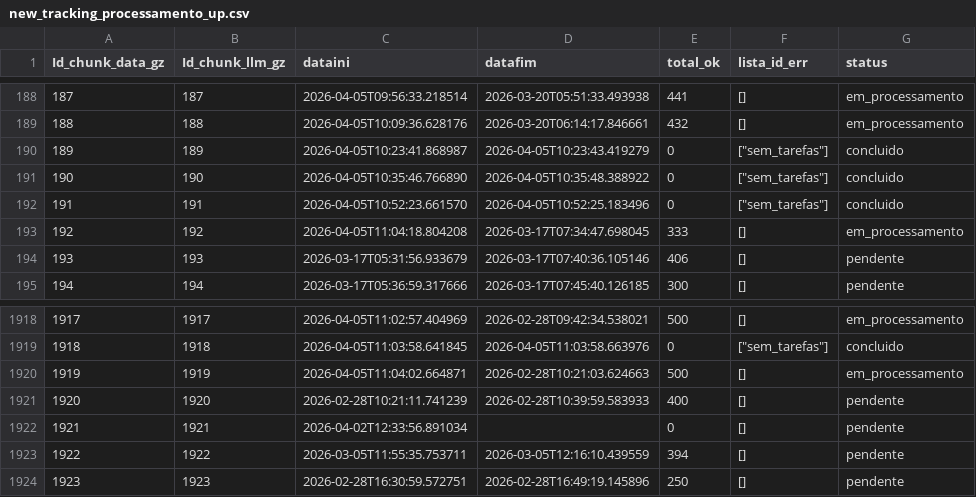
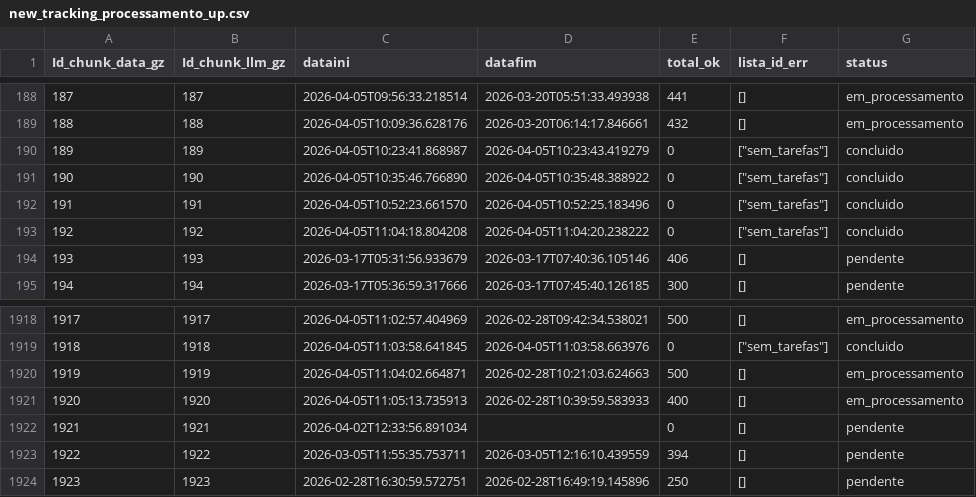
Before and after one commit to carlex22/PARA3, a CSV file: new_tracking_processamento_up.csv, drawn as a sheet; only a part is shown, gaps mark what is left out.

Commit message:
🔒 LOCK chunk 1920

```diff
--- a/new_tracking_processamento_up.csv
+++ b/new_tracking_processamento_up.csv
@@ -192,3 +192,3 @@ Id_chunk_data_gz,Id_chunk_llm_gz,dataini,datafim,total_ok,lista_id_err,status
 191,191,2026-04-05T10:52:23.661570,2026-04-05T10:52:25.183496,0,"[""sem_tarefas""]",concluido
-192,192,2026-04-05T11:04:18.804208,2026-03-17T07:34:47.698045,333,[],em_processamento
+192,192,2026-04-05T11:04:18.804208,2026-04-05T11:04:20.238222,0,"[""sem_tarefas""]",concluido
 193,193,2026-03-17T05:31:56.933679,2026-03-17T07:40:36.105146,406,[],pendente
@@ -1920,3 +1920,3 @@ Id_chunk_data_gz,Id_chunk_llm_gz,dataini,datafim,total_ok,lista_id_err,status
 1919,1919,2026-04-05T11:04:02.664871,2026-02-28T10:21:03.624663,500,[],em_processamento
-1920,1920,2026-02-28T10:21:11.741239,2026-02-28T10:39:59.583933,400,[],pendente
+1920,1920,2026-04-05T11:05:13.735913,2026-02-28T10:39:59.583933,400,[],em_processamento
 1921,1921,2026-04-02T12:33:56.891034,,0,[],pendente
```
